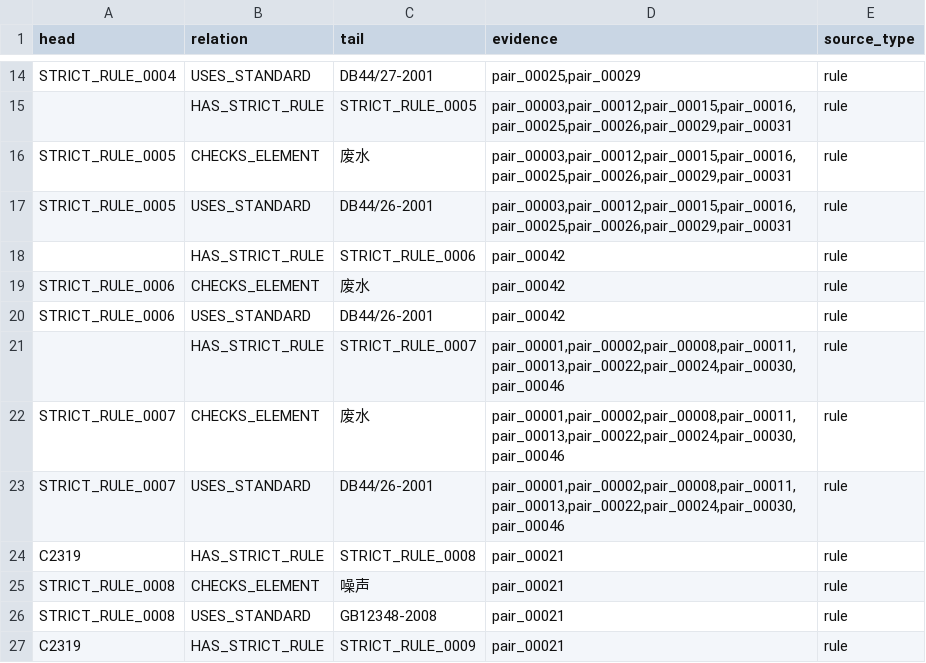
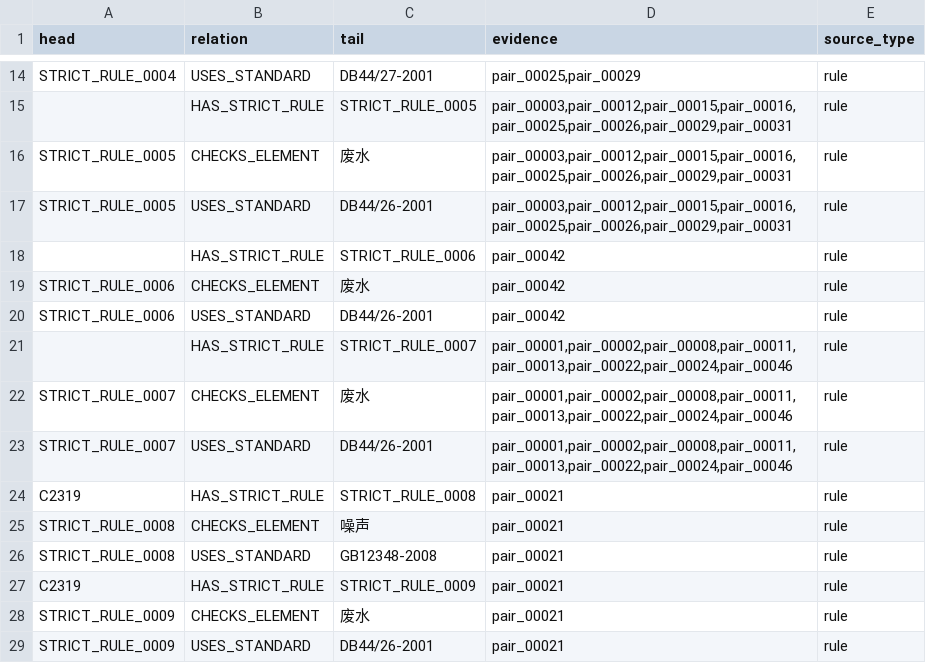
Before and after one commit to qwe1233gbc/eia-llm-judge-framework, a CSV file: outputs/experience_library_strict/neo4j_triples.csv, drawn as a sheet; only a part is shown, gaps mark what is left out; the shorter side is filled out with more unchanged rows.

```diff
--- a/outputs/experience_library_strict/neo4j_triples.csv
+++ b/outputs/experience_library_strict/neo4j_triples.csv
@@ -20,5 +20,5 @@ STRICT_RULE_0006,CHECKS_ELEMENT,废水,pair_00042,rule
 STRICT_RULE_0006,USES_STANDARD,DB44/26-2001,pair_00042,rule
-,HAS_STRICT_RULE,STRICT_RULE_0007,"pair_00001,pair_00002,pair_00008,pair_00011,pair_00013,pair_00022,pair_00024,pair_00030,pair_00046",rule
-STRICT_RULE_0007,CHECKS_ELEMENT,废水,"pair_00001,pair_00002,pair_00008,pair_00011,pair_00013,pair_00022,pair_00024,pair_00030,pair_00046",rule
-STRICT_RULE_0007,USES_STANDARD,DB44/26-2001,"pair_00001,pair_00002,pair_00008,pair_00011,pair_00013,pair_00022,pair_00024,pair_00030,pair_00046",rule
+,HAS_STRICT_RULE,STRICT_RULE_0007,"pair_00001,pair_00002,pair_00008,pair_00011,pair_00013,pair_00022,pair_00024,pair_00046",rule
+STRICT_RULE_0007,CHECKS_ELEMENT,废水,"pair_00001,pair_00002,pair_00008,pair_00011,pair_00013,pair_00022,pair_00024,pair_00046",rule
+STRICT_RULE_0007,USES_STANDARD,DB44/26-2001,"pair_00001,pair_00002,pair_00008,pair_00011,pair_00013,pair_00022,pair_00024,pair_00046",rule
 C2319,HAS_STRICT_RULE,STRICT_RULE_0008,pair_00021,rule
```
Also changed, not shown: 10 other files.
